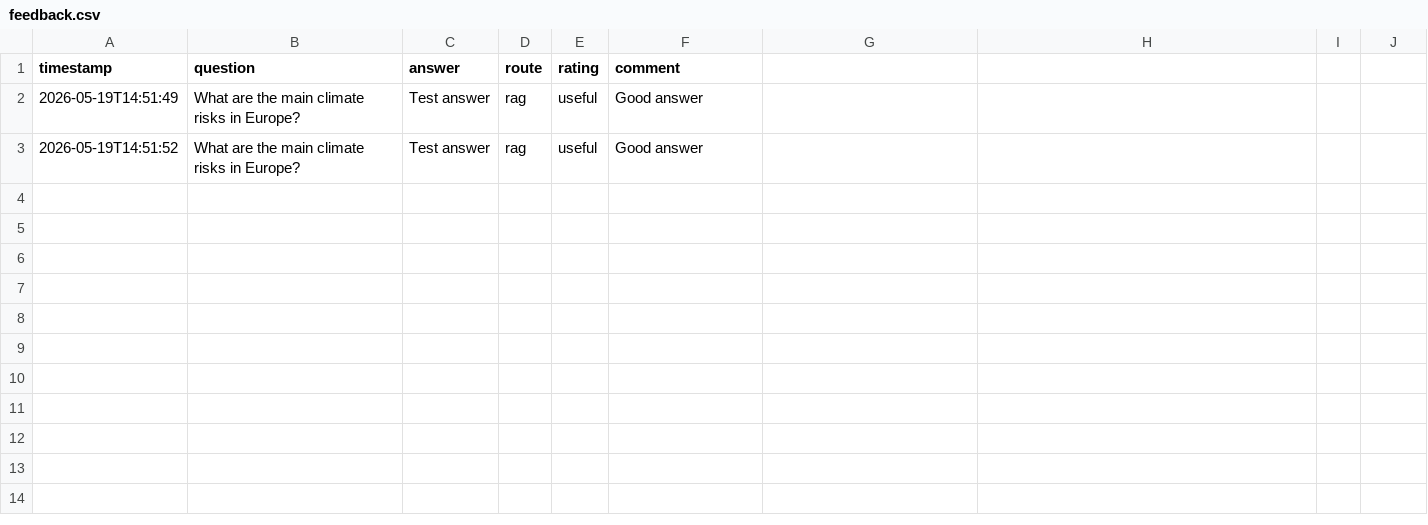
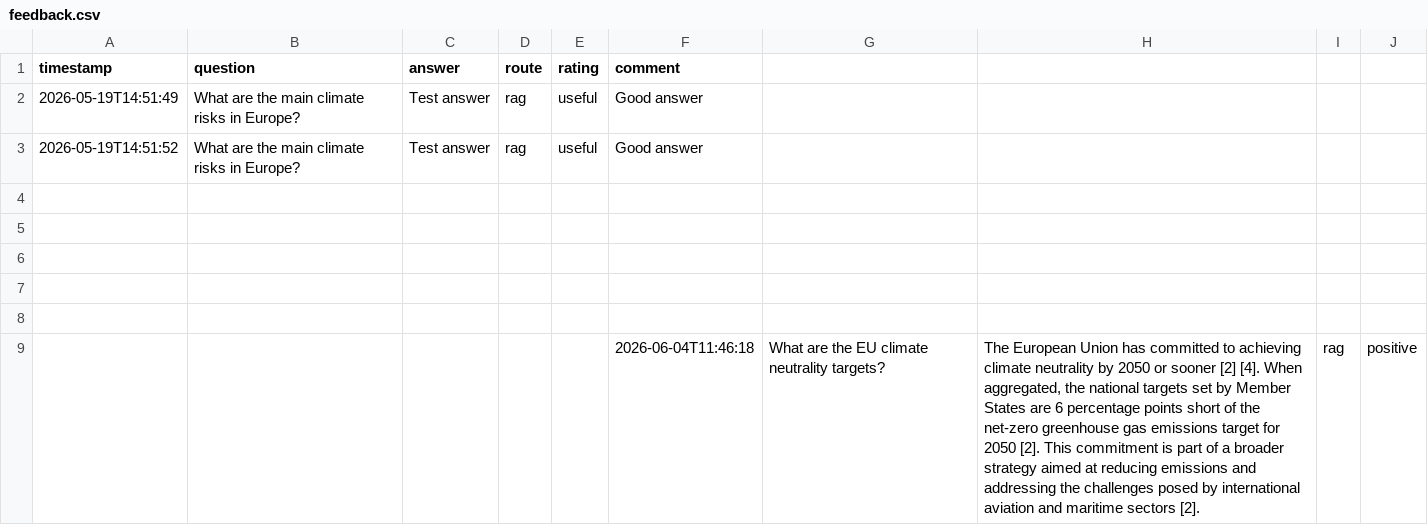
Before and after one commit to dimitrisl99/climate-energy-hybrid-assistant, a CSV file: data/feedback/feedback.csv, drawn as a sheet; the diff names each change by its address in the sheet, - before the commit and + after, or states it on an @@ line.

Commit message:
save the feedback --> csv

```diff
--- a/data/feedback/feedback.csv
+++ b/data/feedback/feedback.csv
+row 4: (empty)
+row 5: (empty)
+row 6: (empty)
+row 7: (empty)
+row 8: (empty)
+row 9:  |  |  |  |  | 2026-06-04T11:46:18 | What are the EU climate neutrality targets? | The European Union has committed to achieving climate neutrality by 2050 or sooner [2] [4]. When aggregated, the national targets set by Member States are 6 percentage points short of the net-zero greenhouse gas emissions target for 2050 [2]. This commitment is part of a broader strategy aimed at reducing emissions and addressing the challenges posed by international aviation and maritime sectors [2]. | rag | positive
```
Also changed, not shown: 1 other file.
